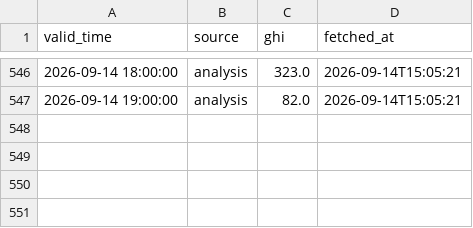
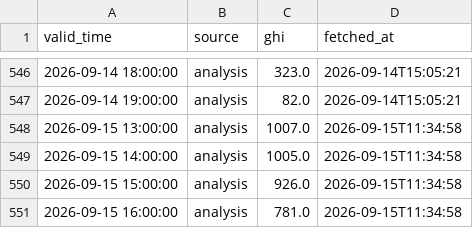
Before and after one commit to Qasim1507/sg-solar-nowcast, a CSV file: data_store/outcomes.csv, drawn as a sheet; only a part is shown, gaps mark what is left out; the diff names each change by its address in the sheet, - before the commit and + after, or states it on an @@ line.

Commit message:
store: cycle 2026-09-15T11:34Z

```diff
--- a/data_store/outcomes.csv
+++ b/data_store/outcomes.csv
+row 548: 2026-09-15 13:00:00 | analysis | 1007.0 | 2026-09-15T11:34:58
+row 549: 2026-09-15 14:00:00 | analysis | 1005.0 | 2026-09-15T11:34:58
+row 550: 2026-09-15 15:00:00 | analysis | 926.0 | 2026-09-15T11:34:58
+row 551: 2026-09-15 16:00:00 | analysis | 781.0 | 2026-09-15T11:34:58
```
